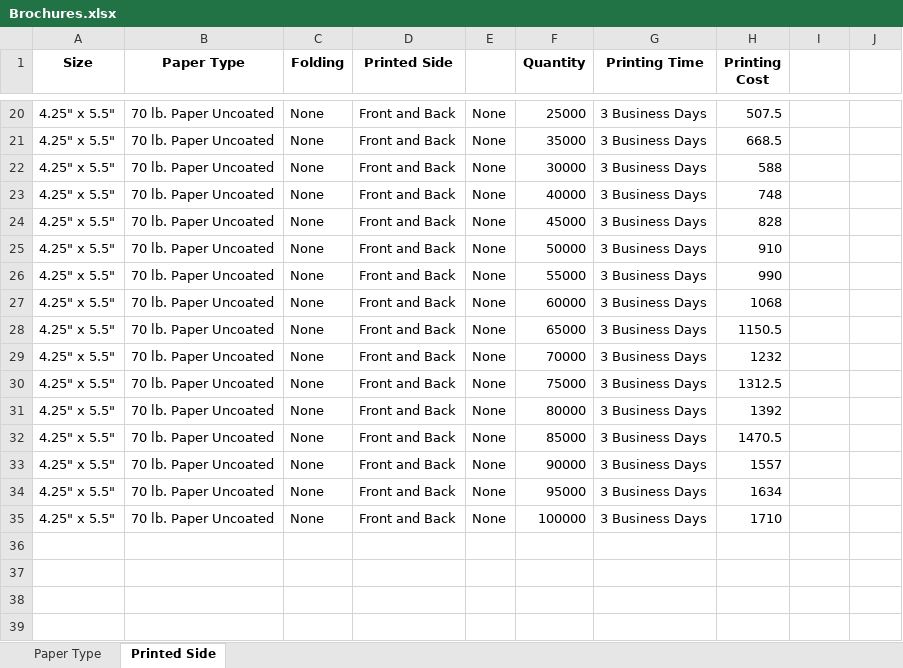
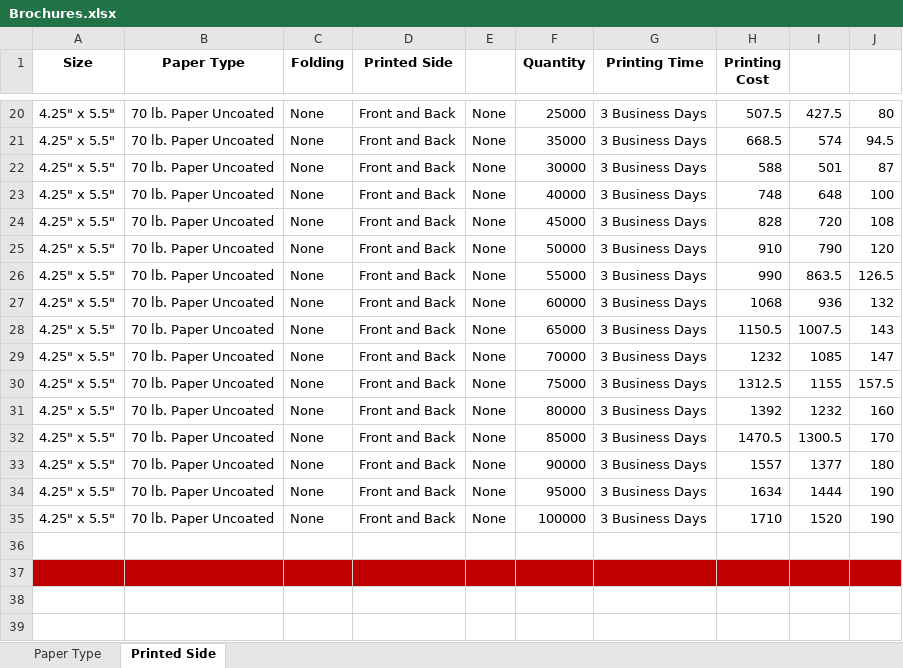
Before and after one commit to eeem77/playwright-node-app, an Excel workbook: Brochures.xlsx, sheet Printed Side, drawn as a sheet; only a part is shown, gaps mark what is left out; values as stored, in another font and other column widths than the file's, no borders; the diff covers the shown part only; the diff names each change by its address in the sheet, - before the commit and + after, or states it on an @@ line.

```diff
--- a/Brochures.xlsx (sheet Printed Side)
+++ b/Brochures.xlsx (sheet Printed Side)
-I20: (empty)
+I20: 427.5
-J20: (empty)
+J20: 80
-I21: (empty)
+I21: 574
-J21: (empty)
+J21: 94.5
-I22: (empty)
+I22: 501
-J22: (empty)
+J22: 87
-I23: (empty)
+I23: 648
-J23: (empty)
+J23: 100
-I24: (empty)
+I24: 720
-J24: (empty)
+J24: 108
-I25: (empty)
+I25: 790
-J25: (empty)
+J25: 120
-I26: (empty)
+I26: 863.5
-J26: (empty)
+J26: 126.5
-I27: (empty)
+I27: 936
-J27: (empty)
+J27: 132
-I28: (empty)
+I28: 1007.5
-J28: (empty)
+J28: 143
-I29: (empty)
+I29: 1085
-J29: (empty)
+J29: 147
-I30: (empty)
+I30: 1155
-J30: (empty)
+J30: 157.5
-I31: (empty)
+I31: 1232
-J31: (empty)
+J31: 160
-I32: (empty)
+I32: 1300.5
-J32: (empty)
+J32: 170
-I33: (empty)
+I33: 1377
-J33: (empty)
+J33: 180
-I34: (empty)
+I34: 1444
-J34:J35: (empty)
+J34:J35: 190
-I35: (empty)
+I35: 1520
-A37:J37 fill: none
+A37:J37 fill: #C00000
```
Also changed, not shown: 544 edited cells and cell formats elsewhere in this sheet, sheet Paper Type, formulas that keep their value, 2 other files.
